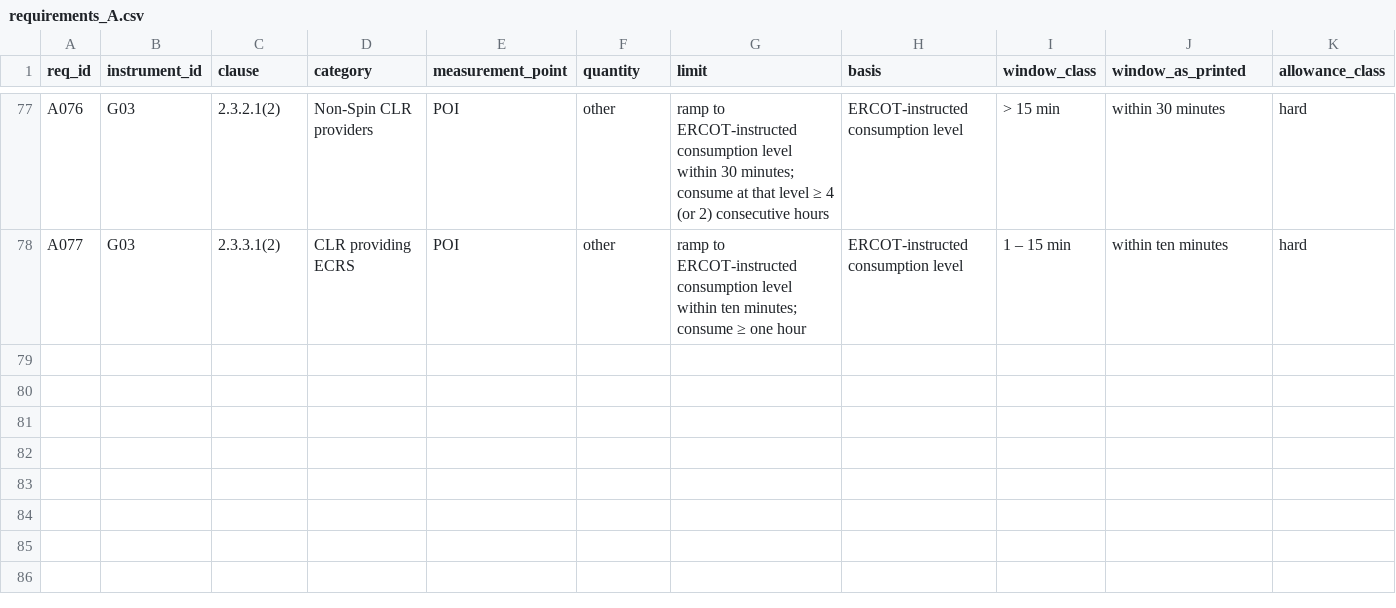
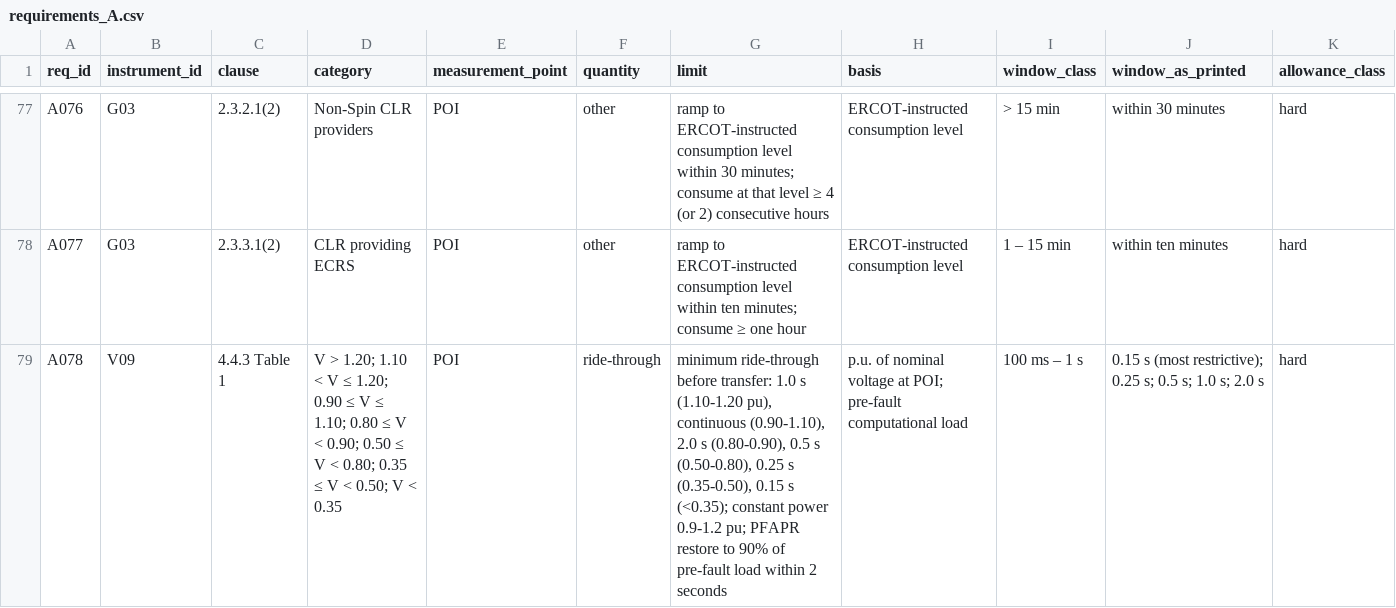
Before and after one commit to kylefoxaustin/battery-soh-finetune, a CSV file: results/DC2R/requirements_A.csv, drawn as a sheet; only a part is shown, gaps mark what is left out; rows hold the shown columns only; the diff names each change by its address in the sheet, - before the commit and + after, or states it on an @@ line.

```diff
--- a/results/DC2R/requirements_A.csv
+++ b/results/DC2R/requirements_A.csv
+row 79: A078 | V09 | 4.4.3 Table 1 | V > 1.20; 1.10 < V ≤ 1.20; 0.90 ≤ V ≤ 1.10; 0.80 ≤ V < 0.90; 0.50 ≤ V < 0.80; 0.35 ≤ V < 0.50; V < 0.35 | POI | ride-through | minimum ride-through before transfer: 1.0 s (1.10-1.20 pu), continuous (0.90-1.10), 2.0 s (0.80-0.90), 0.5 s (0.50-0.80), 0.25 s (0.35-0.50), 0.15 s (<0.35); constant power 0.9-1.2 pu; PFAPR restore to 90% of pre-fault load within 2 seconds | p.u. of nominal voltage at POI; pre-fault computational load | 100 ms – 1 s | 0.15 s (most restrictive); 0.25 s; 0.5 s; 1.0 s; 2.0 s | hard
```
Also changed, not shown: results/DC2R/instruments_A.csv.
